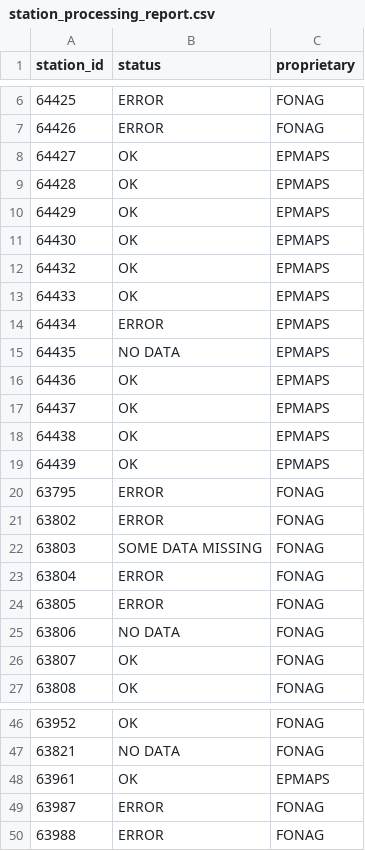
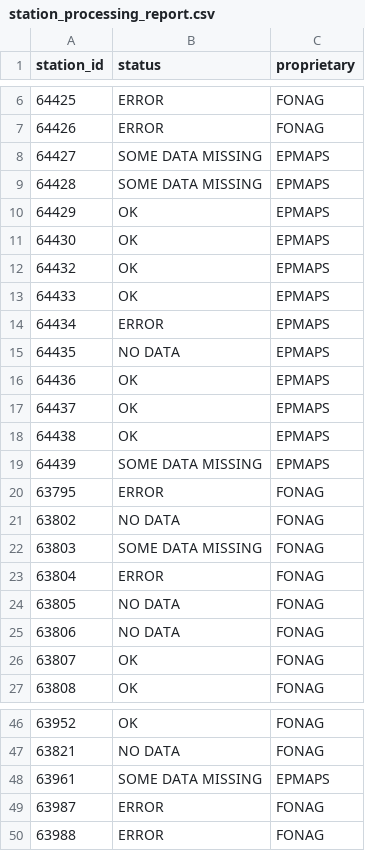
Before and after one commit to ccardenas93/EPMAPS, a CSV file: station_processing_report.csv, drawn as a sheet; only a part is shown, gaps mark what is left out.

```diff
--- a/station_processing_report.csv
+++ b/station_processing_report.csv
@@ -7,4 +7,4 @@ station_id,status,proprietary
 64426,ERROR,FONAG
-64427,OK,EPMAPS
-64428,OK,EPMAPS
+64427,SOME DATA MISSING,EPMAPS
+64428,SOME DATA MISSING,EPMAPS
 64429,OK,EPMAPS
@@ -18,8 +18,8 @@ station_id,status,proprietary
 64438,OK,EPMAPS
-64439,OK,EPMAPS
+64439,SOME DATA MISSING,EPMAPS
 63795,ERROR,FONAG
-63802,ERROR,FONAG
+63802,NO DATA,FONAG
 63803,SOME DATA MISSING,FONAG
 63804,ERROR,FONAG
-63805,ERROR,FONAG
+63805,NO DATA,FONAG
 63806,NO DATA,FONAG
@@ -47,3 +47,3 @@ station_id,status,proprietary
 63821,NO DATA,FONAG
-63961,OK,EPMAPS
+63961,SOME DATA MISSING,EPMAPS
 63987,ERROR,FONAG
```
Also changed, not shown: all_stations_daily_rainfall.csv, all_stations_monthly_accumulation.csv, 18 other files.
